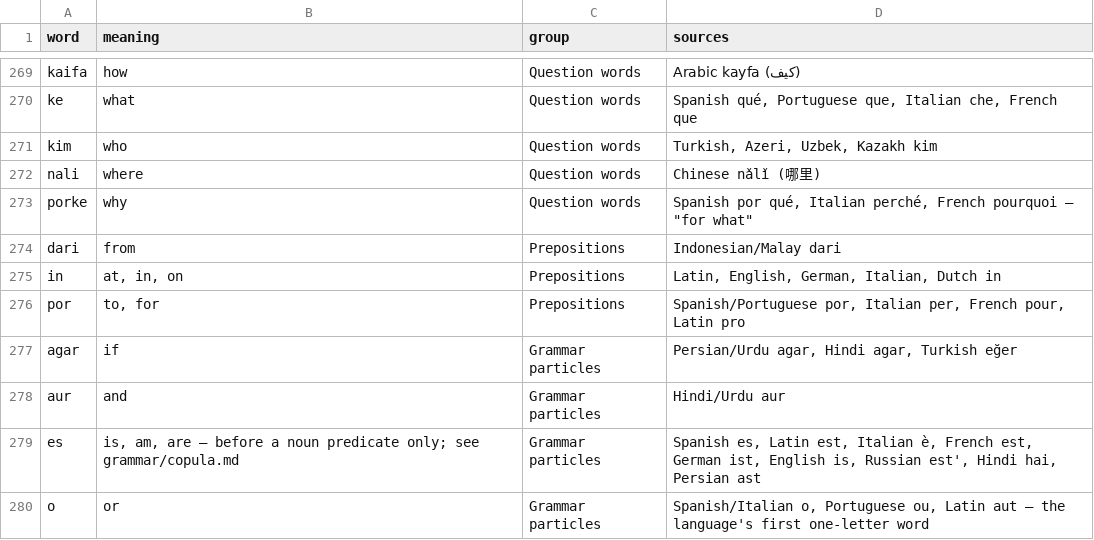
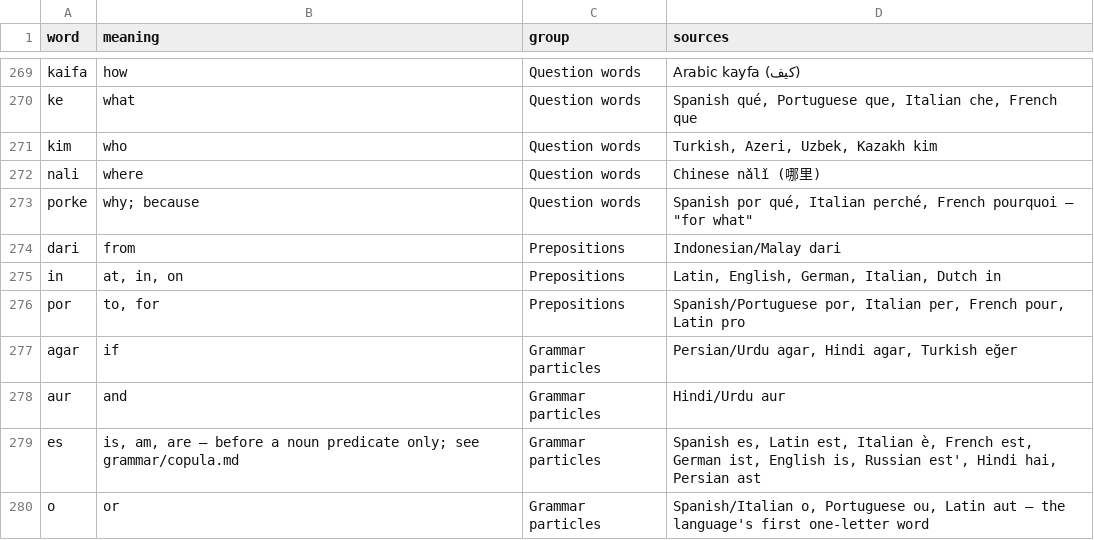
Before and after one commit to recepcinet/amadunia-lang, a CSV file: dictionary/dictionary.csv, drawn as a sheet; only a part is shown, gaps mark what is left out.

```diff
--- a/dictionary/dictionary.csv
+++ b/dictionary/dictionary.csv
@@ -272,3 +272,3 @@ kim,who,Question words,"Turkish, Azeri, Uzbek, Kazakh kim"
 nali,where,Question words,Chinese nǎlǐ (哪里)
-porke,why,Question words,"Spanish por qué, Italian perché, French pourquoi — ""for what"""
+porke,why; because,Question words,"Spanish por qué, Italian perché, French pourquoi — ""for what"""
 dari,from,Prepositions,Indonesian/Malay dari
```
Also changed, not shown: 8 other files.
